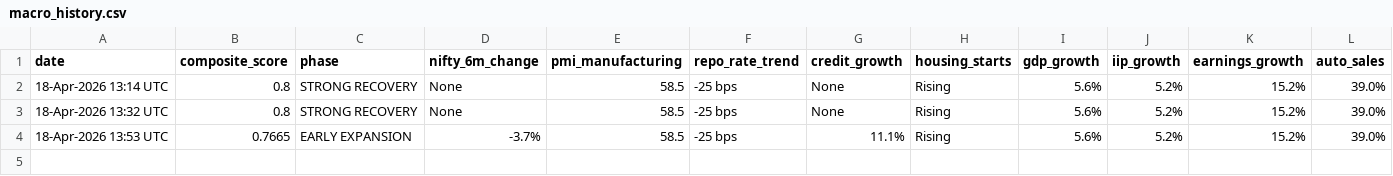
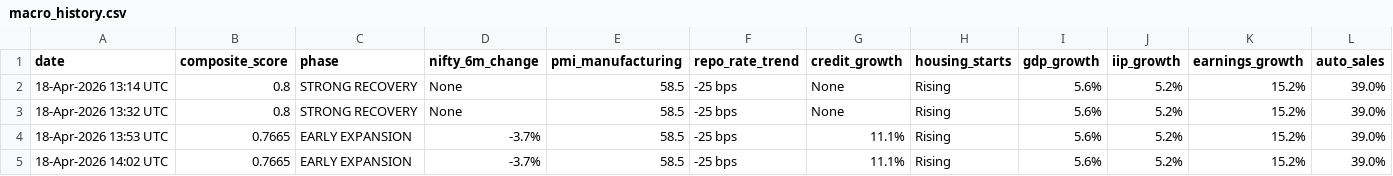
Before and after one commit to shubhamshivhare27/india-macro-cycle, a CSV file: history/macro_history.csv, drawn as a sheet; only a part is shown; rows hold the shown columns only; the diff names each change by its address in the sheet, - before the commit and + after, or states it on an @@ line.

Commit message:
📊 Weekly macro run 2026-04-18 | Phase: EARLY EXPANSION | Score: 0.766

```diff
--- a/history/macro_history.csv
+++ b/history/macro_history.csv
+row 5: 18-Apr-2026 14:02 UTC | 0.7665 | EARLY EXPANSION | -3.7% | 58.5 | -25 bps | 11.1% | Rising | 5.6% | 5.2% | 15.2% | 39.0%
```
